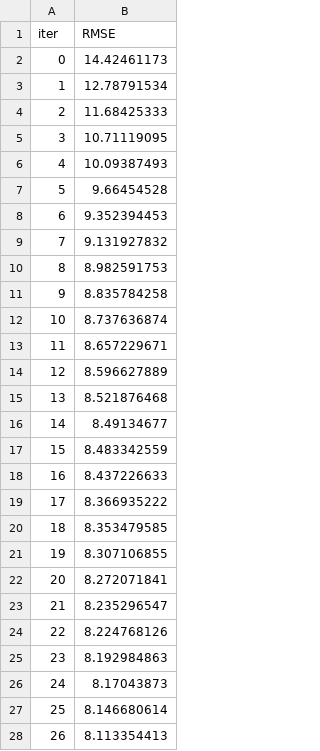
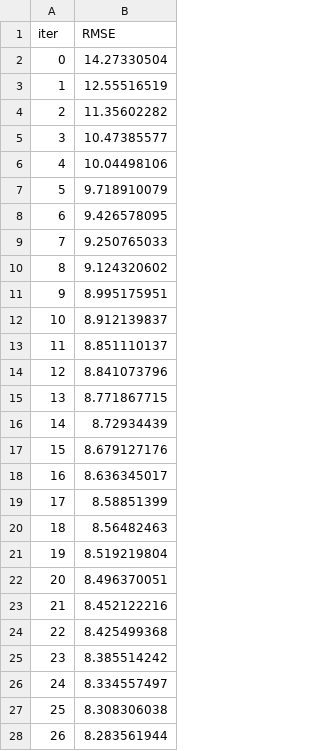
Before and after one commit to jeno-lustyik/Tabular-Playground---Mar-2022, a TSV file: catboost_info/learn_error.tsv, drawn as a sheet; only a part is shown; the diff covers the shown part only.

```diff
--- a/catboost_info/learn_error.tsv
+++ b/catboost_info/learn_error.tsv
@@ -1,28 +1,28 @@
 iter	RMSE
-0	14.42461173
-1	12.78791534
-2	11.68425333
-3	10.71119095
-4	10.09387493
-5	9.66454528
-6	9.352394453
-7	9.131927832
-8	8.982591753
-9	8.835784258
-10	8.737636874
-11	8.657229671
-12	8.596627889
-13	8.521876468
-14	8.49134677
-15	8.483342559
-16	8.437226633
-17	8.366935222
-18	8.353479585
-19	8.307106855
-20	8.272071841
-21	8.235296547
-22	8.224768126
-23	8.192984863
-24	8.17043873
-25	8.146680614
-26	8.113354413
+0	14.27330504
+1	12.55516519
+2	11.35602282
+3	10.47385577
+4	10.04498106
+5	9.718910079
+6	9.426578095
+7	9.250765033
+8	9.124320602
+9	8.995175951
+10	8.912139837
+11	8.851110137
+12	8.841073796
+13	8.771867715
+14	8.72934439
+15	8.679127176
+16	8.636345017
+17	8.58851399
+18	8.56482463
+19	8.519219804
+20	8.496370051
+21	8.452122216
+22	8.425499368
+23	8.385514242
+24	8.334557497
+25	8.308306038
+26	8.283561944
```
Also changed, not shown: 73 edited cells elsewhere in this file, catboost_info/time_left.tsv, 4 other files.
